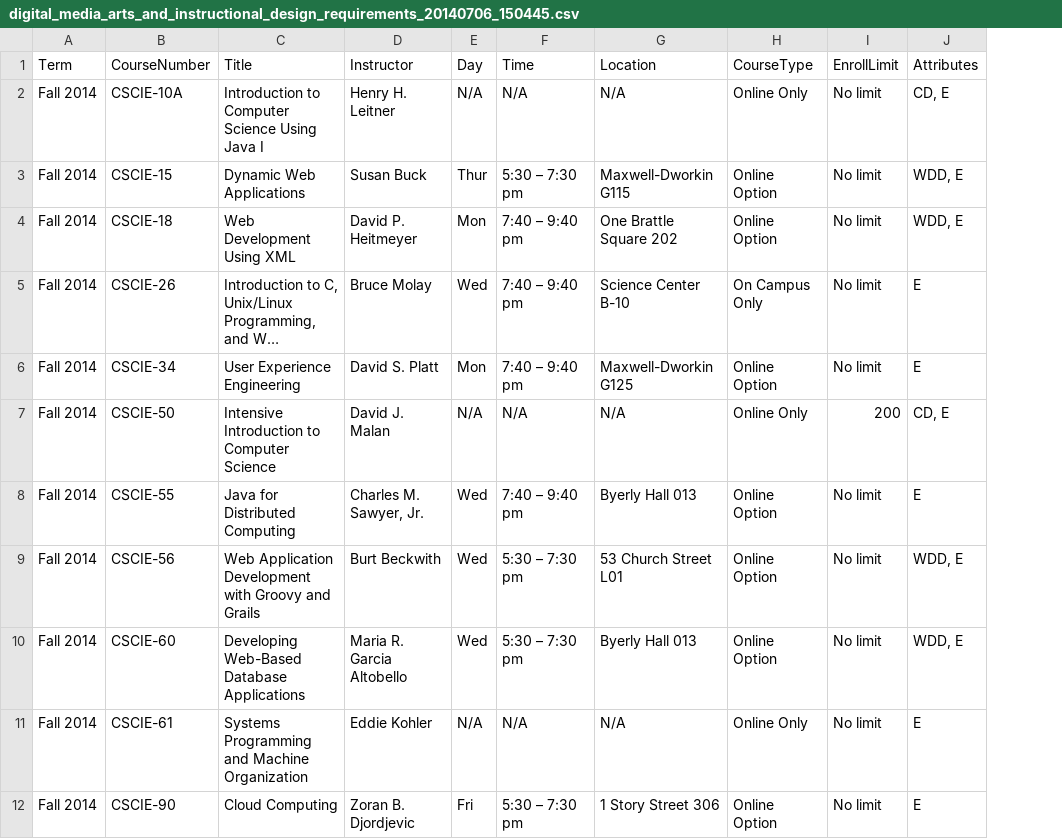
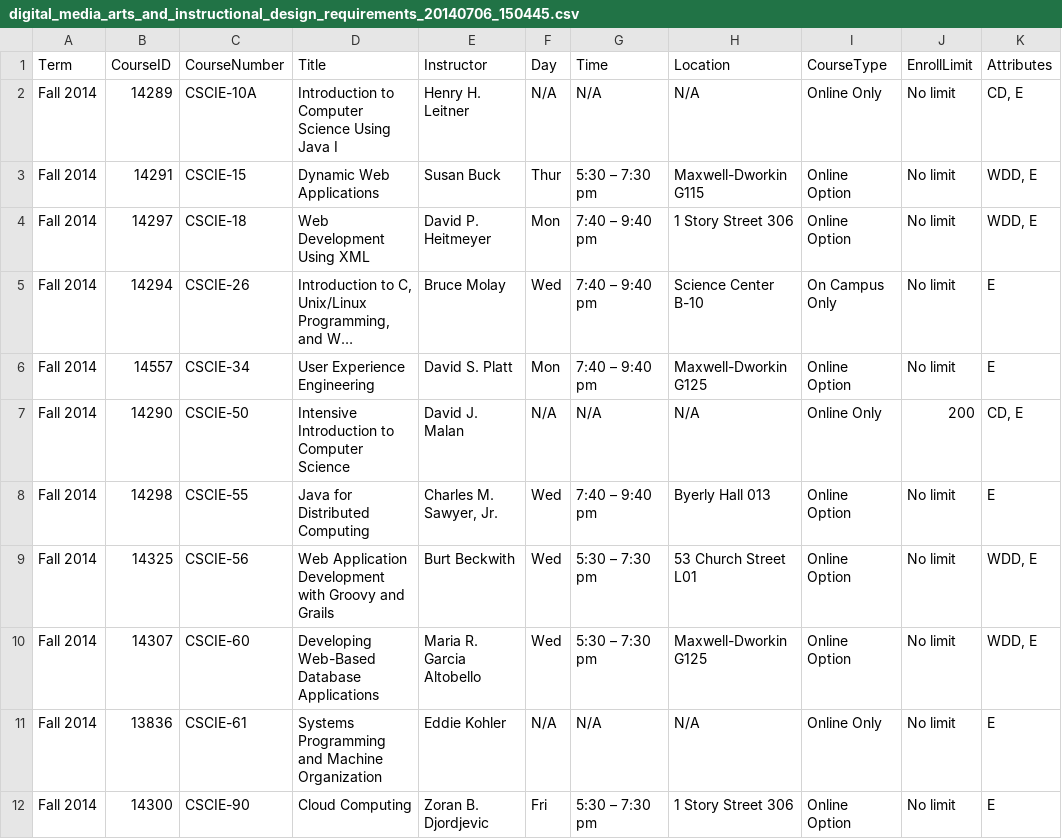
Before and after one commit to beebha/Thesis, a CSV file: DataScraping/output/digital_media_arts_and_instructional_design_requirements_20140706_150445.csv, drawn as a sheet; only a part is shown; long unchanged cells end in …; addresses are those after the commit; the diff covers the shown part only; the diff names each change by its address in the sheet, - before the commit and + after, or states it on an @@ line.

```diff
--- a/DataScraping/output/digital_media_arts_and_instructional_design_requirements_20140706_150445.csv
+++ b/DataScraping/output/digital_media_arts_and_instructional_design_requirements_20140706_150445.csv
+column B (CourseID), rows 2-12: 14289 | 14291 | 14297 | 14294 | 14557 | 14290 | 14298 | 14325 | 14307 | 13836 | 14300
-H4 (Location): One Brattle Square 202
+H4 (Location): 1 Story Street 306
-H10 (Location): Byerly Hall 013
+H10 (Location): Maxwell-Dworkin G125
```
Also changed, not shown: 9 edited cells elsewhere in this file, DB/data/digital_media_arts_and_instructional_design_requirements.csv, DB/data/information_management_systems_requirements.csv, 16 other files.
